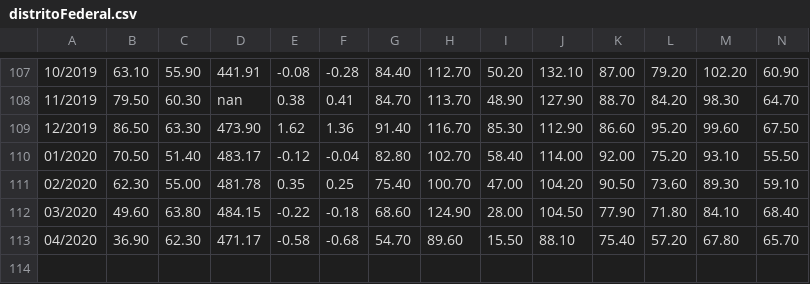
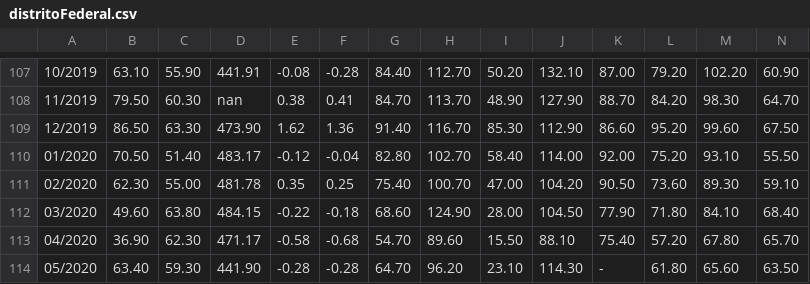
Before and after one commit to arthurkuahara/CDA-Squad-1, a CSV file: Dados Tratados/Região Centro Oeste/Distrito Federal/distritoFederal.csv, drawn as a sheet; only a part is shown, gaps mark what is left out; the diff names each change by its address in the sheet, - before the commit and + after, or states it on an @@ line.

```diff
--- a/Dados Tratados/Região Centro Oeste/Distrito Federal/distritoFederal.csv
+++ b/Dados Tratados/Região Centro Oeste/Distrito Federal/distritoFederal.csv
+row 114: 05/2020 | 63.40 | 59.30 | 441.90 | -0.28 | -0.28 | 64.70 | 96.20 | 23.10 | 114.30 | - | 61.80 | 65.60 | 63.50
```
Also changed, not shown: Dados Tratados/Região Centro Oeste/Distrito Federal/distritoFederalCredito.csv, Dados Tratados/Região Centro Oeste/Goiás/goias.csv, 4 other files.
